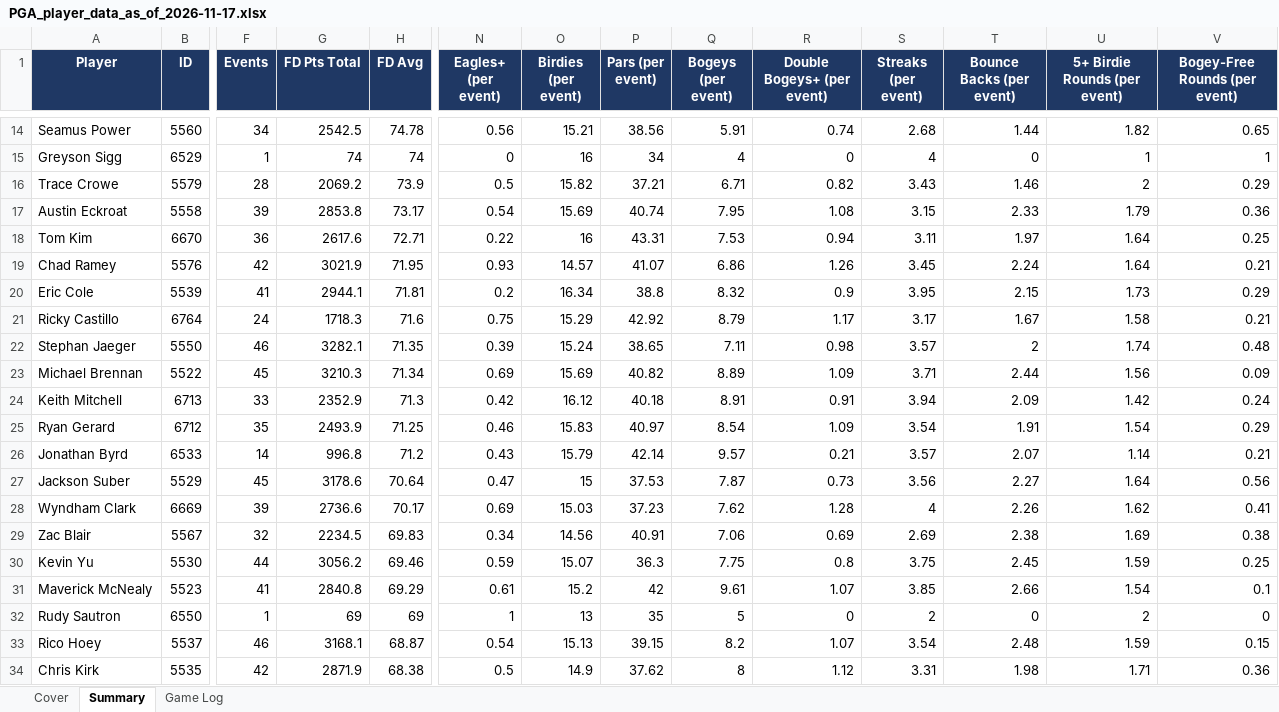
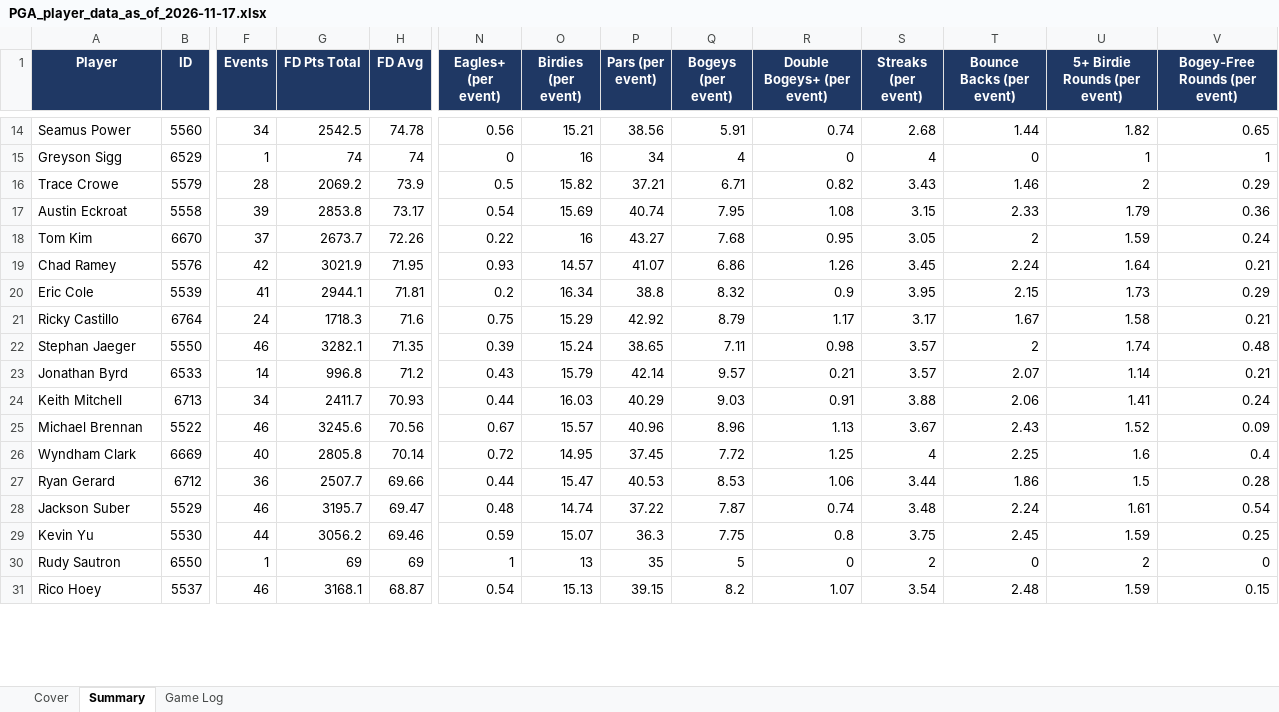
Before and after one commit to xtheredshirtx/fanduel-player-data, an Excel workbook: PGA/PGA_player_data_as_of_2026-11-17.xlsx, sheet Summary, drawn as a sheet; only a part is shown, gaps mark what is left out; values as stored, in another font and other column widths than the file's, no borders; removed rows and columns are numbered as before the commit, all else as after; rows hold the shown columns only; the diff covers the shown part only; the diff names each change by its address in the sheet, - before the commit and + after, or states it on an @@ line.

```diff
--- a/PGA/PGA_player_data_as_of_2026-11-17.xlsx (sheet Summary)
+++ b/PGA/PGA_player_data_as_of_2026-11-17.xlsx (sheet Summary)
-F18 (Events): 36
+F18 (Events): 37
-G18 (FD Pts Total): 2617.6
+G18 (FD Pts Total): 2673.7
-H18 (FD Avg): 72.71
+H18 (FD Avg): 72.26
-P18 (Pars (per event)): 43.31
+P18 (Pars (per event)): 43.27
-Q18 (Bogeys (per event)): 7.53
+Q18 (Bogeys (per event)): 7.68
-R18 (Double Bogeys+ (per event)): 0.94
+R18 (Double Bogeys+ (per event)): 0.95
-S18 (Streaks (per event)): 3.11
+S18 (Streaks (per event)): 3.05
-T18 (Bounce Backs (per event)): 1.97
+T18 (Bounce Backs (per event)): 2
-U18 (5+ Birdie Rounds (per event)): 1.64
+U18 (5+ Birdie Rounds (per event)): 1.59
-V18 (Bogey-Free Rounds (per event)): 0.25
+V18 (Bogey-Free Rounds (per event)): 0.24
-row 23: Michael Brennan | 5522 | 45 | 3210.3 | 71.34 | 0.69 | 15.69 | 40.82 | 8.89 | 1.09 | 3.71 | 2.44 | 1.56 | 0.09
-row 24: Keith Mitchell | 6713 | 33 | 2352.9 | 71.3 | 0.42 | 16.12 | 40.18 | 8.91 | 0.91 | 3.94 | 2.09 | 1.42 | 0.24
-row 25: Ryan Gerard | 6712 | 35 | 2493.9 | 71.25 | 0.46 | 15.83 | 40.97 | 8.54 | 1.09 | 3.54 | 1.91 | 1.54 | 0.29
-row 27: Jackson Suber | 5529 | 45 | 3178.6 | 70.64 | 0.47 | 15 | 37.53 | 7.87 | 0.73 | 3.56 | 2.27 | 1.64 | 0.56
+row 24: Keith Mitchell | 6713 | 34 | 2411.7 | 70.93 | 0.44 | 16.03 | 40.29 | 9.03 | 0.91 | 3.88 | 2.06 | 1.41 | 0.24
+row 25: Michael Brennan | 5522 | 46 | 3245.6 | 70.56 | 0.67 | 15.57 | 40.96 | 8.96 | 1.13 | 3.67 | 2.43 | 1.52 | 0.09
-F26 (Events): 39
+F26 (Events): 40
-G26 (FD Pts Total): 2736.6
+G26 (FD Pts Total): 2805.8
-H26 (FD Avg): 70.17
+H26 (FD Avg): 70.14
-N26 (Eagles+ (per event)): 0.69
+N26 (Eagles+ (per event)): 0.72
-O26 (Birdies (per event)): 15.03
+O26 (Birdies (per event)): 14.95
-P26 (Pars (per event)): 37.23
+P26 (Pars (per event)): 37.45
-Q26 (Bogeys (per event)): 7.62
+Q26 (Bogeys (per event)): 7.72
-R26 (Double Bogeys+ (per event)): 1.28
+R26 (Double Bogeys+ (per event)): 1.25
-T26 (Bounce Backs (per event)): 2.26
+T26 (Bounce Backs (per event)): 2.25
-U26 (5+ Birdie Rounds (per event)): 1.62
+U26 (5+ Birdie Rounds (per event)): 1.6
-V26 (Bogey-Free Rounds (per event)): 0.41
+V26 (Bogey-Free Rounds (per event)): 0.4
-row 29: Zac Blair | 5567 | 32 | 2234.5 | 69.83 | 0.34 | 14.56 | 40.91 | 7.06 | 0.69 | 2.69 | 2.38 | 1.69 | 0.38
+row 27: Ryan Gerard | 6712 | 36 | 2507.7 | 69.66 | 0.44 | 15.47 | 40.53 | 8.53 | 1.06 | 3.44 | 1.86 | 1.5 | 0.28
+row 28: Jackson Suber | 5529 | 46 | 3195.7 | 69.47 | 0.48 | 14.74 | 37.22 | 7.87 | 0.74 | 3.48 | 2.24 | 1.61 | 0.54
-row 31: Maverick McNealy | 5523 | 41 | 2840.8 | 69.29 | 0.61 | 15.2 | 42 | 9.61 | 1.07 | 3.85 | 2.66 | 1.54 | 0.1
-row 34: Chris Kirk | 5535 | 42 | 2871.9 | 68.38 | 0.5 | 14.9 | 37.62 | 8 | 1.12 | 3.31 | 1.98 | 1.71 | 0.36
```
Also changed, not shown: 36 added rows, 33 removed rows and 77 edited cells elsewhere in this sheet, sheet Game Log, sheet Cover, NASCAR/NASCAR_player_data_as_of_2026-11-17.xlsx, NFL/NFL_player_data_as_of_2026-11-17.xlsx, 14 other files.
